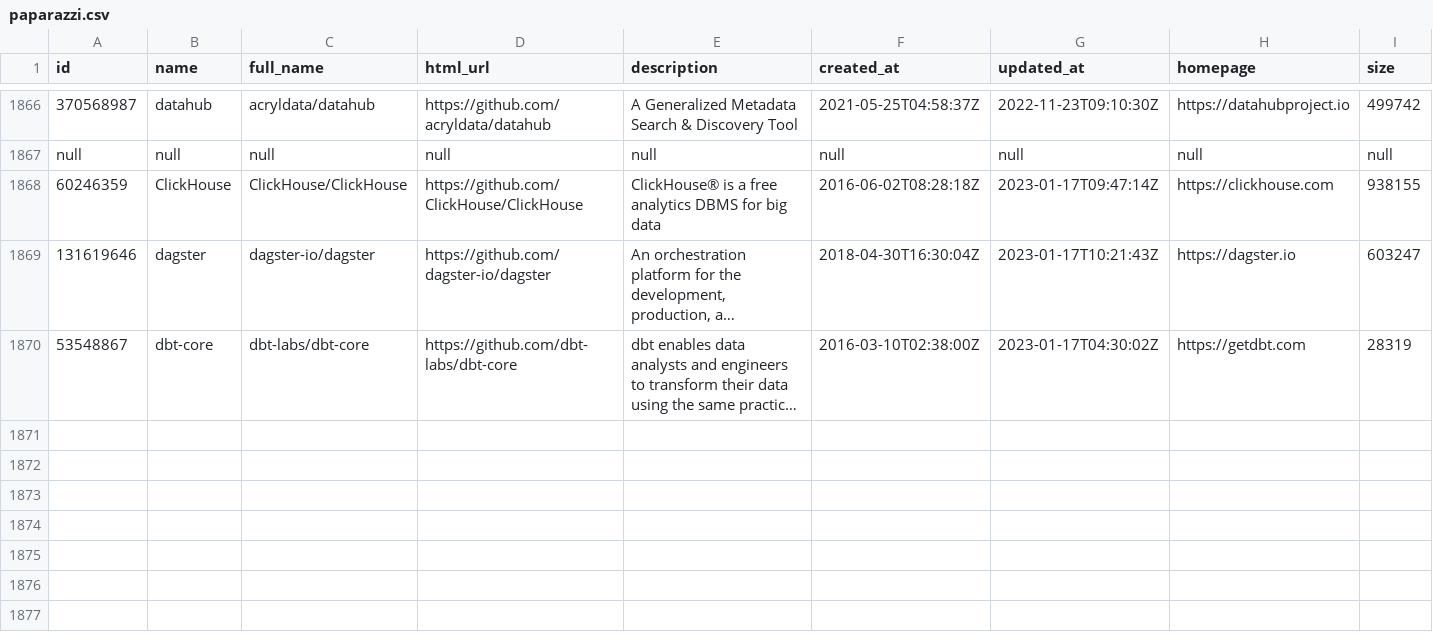
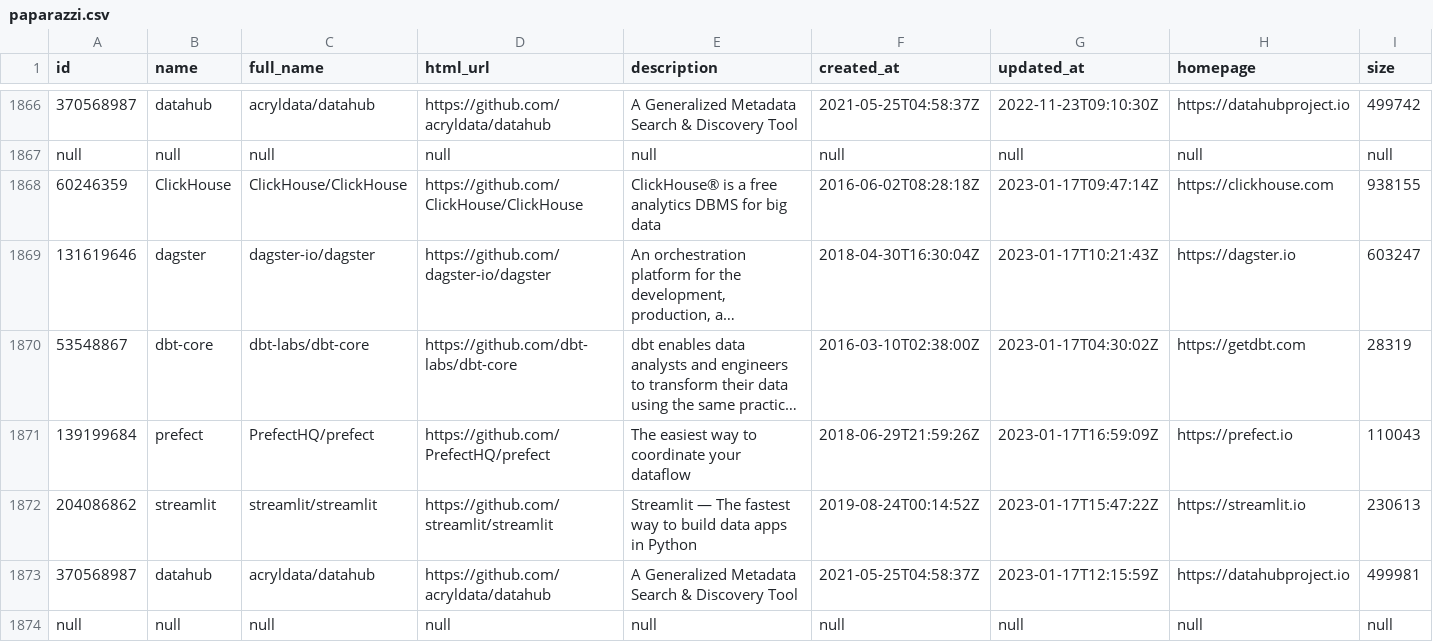
Before and after one commit to soobrosa/slurp, a CSV file: outputs/paparazzi.csv, drawn as a sheet; only a part is shown, gaps mark what is left out; long unchanged cells end in …; rows hold the shown columns only; the diff covers the shown part only; the diff names each change by its address in the sheet, - before the commit and + after, or states it on an @@ line.

```diff
--- a/outputs/paparazzi.csv
+++ b/outputs/paparazzi.csv
+row 1871: 139199684 | prefect | PrefectHQ/prefect | https://github.com/PrefectHQ/prefect | The easiest way to coordinate your dataflow | 2018-06-29T21:59:26Z | 2023-01-17T16:59:09Z | https://prefect.io | 110043
+row 1872: 204086862 | streamlit | streamlit/streamlit | https://github.com/streamlit/streamlit | Streamlit — The fastest way to build data apps in Python | 2019-08-24T00:14:52Z | 2023-01-17T15:47:22Z | https://streamlit.io | 230613
+row 1873: 370568987 | datahub | acryldata/datahub | https://github.com/acryldata/datahub | A Generalized Metadata Search & Discovery Tool | 2021-05-25T04:58:37Z | 2023-01-17T12:15:59Z | https://datahubproject.io | 499981
+row 1874: null | null | null | null | null | null | null | null | null
```
Also changed, not shown: 3 added rows elsewhere in this file, temp/ClickHouse.csv, temp/dagster.csv, 11 other files.
